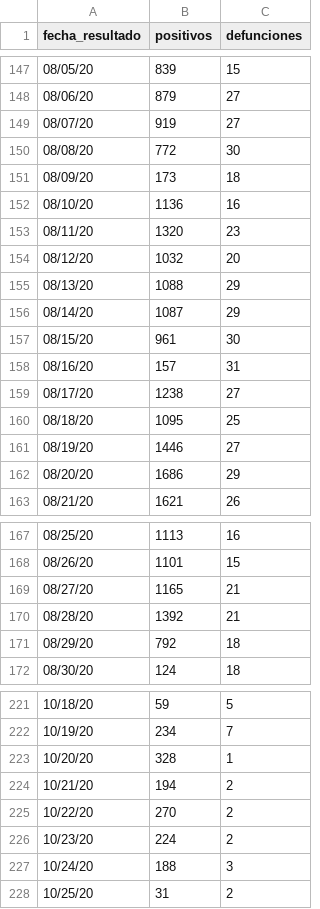
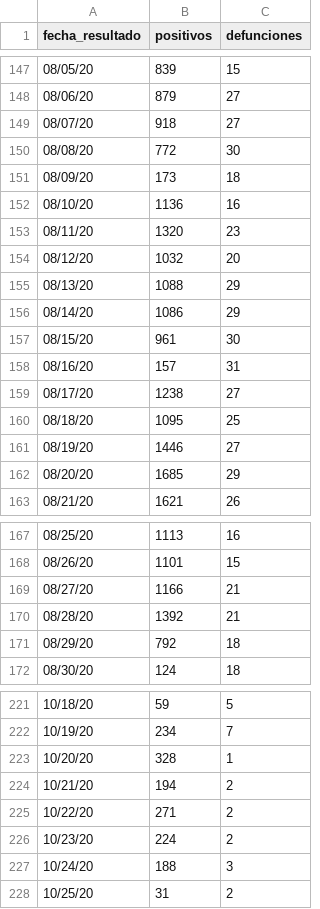
Before and after one commit to branmora/covid-19-cusco, a CSV file: data/data_cusco.csv, drawn as a sheet; only a part is shown, gaps mark what is left out; the diff covers the shown part only.

```diff
--- a/data/data_cusco.csv
+++ b/data/data_cusco.csv
@@ -148,3 +148,3 @@ fecha_resultado;positivos;defunciones
 08/06/20;879;27
-08/07/20;919;27
+08/07/20;918;27
 08/08/20;772;30
@@ -155,3 +155,3 @@ fecha_resultado;positivos;defunciones
 08/13/20;1088;29
-08/14/20;1087;29
+08/14/20;1086;29
 08/15/20;961;30
@@ -161,3 +161,3 @@ fecha_resultado;positivos;defunciones
 08/19/20;1446;27
-08/20/20;1686;29
+08/20/20;1685;29
 08/21/20;1621;26
@@ -168,3 +168,3 @@ fecha_resultado;positivos;defunciones
 08/26/20;1101;15
-08/27/20;1165;21
+08/27/20;1166;21
 08/28/20;1392;21
@@ -224,3 +224,3 @@ fecha_resultado;positivos;defunciones
 10/21/20;194;2
-10/22/20;270;2
+10/22/20;271;2
 10/23/20;224;2
```
Also changed, not shown: 7 added rows and 20 edited cells elsewhere in this file.
